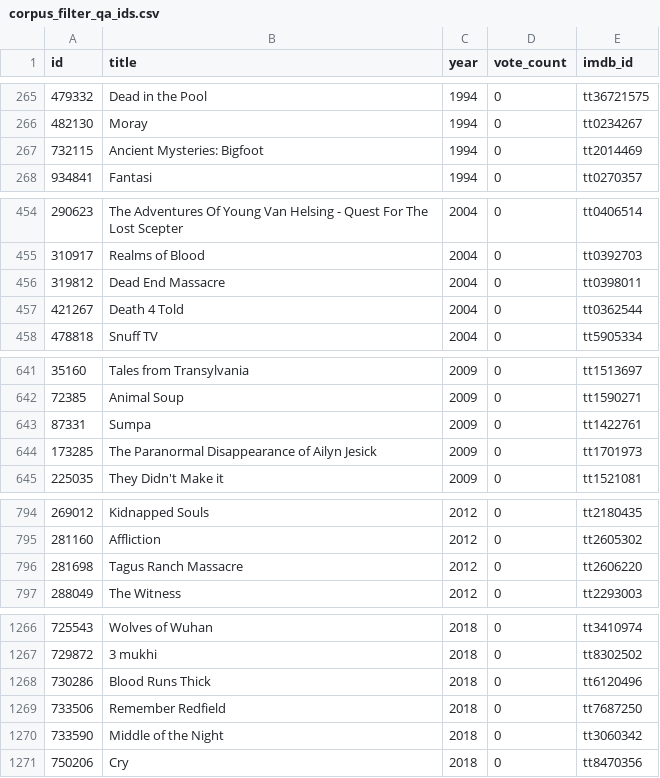
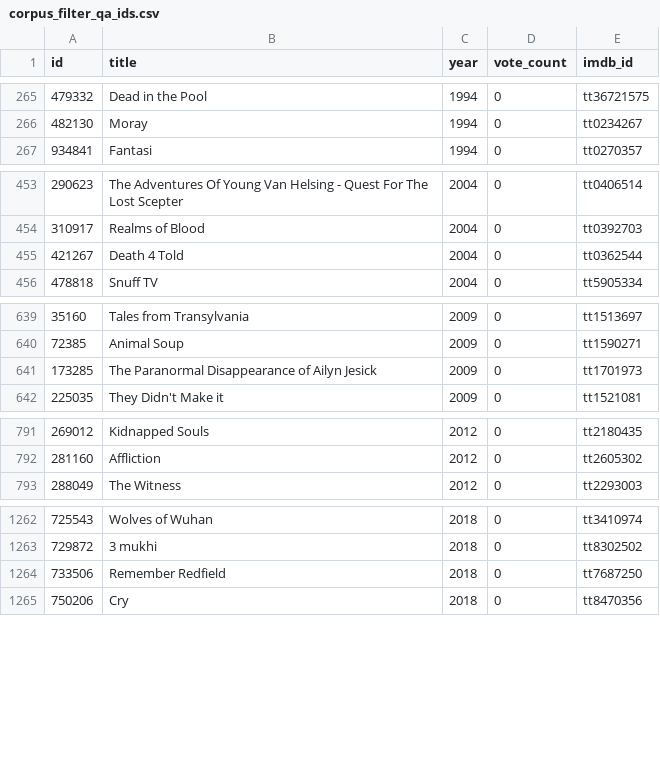
Before and after one commit to juanpduque/what-fear-looks-like, a CSV file: pipeline/data/qa/corpus_filter_qa_ids.csv, drawn as a sheet; only a part is shown, gaps mark what is left out; the diff covers the shown part only; the diff names each change by its address in the sheet, - before the commit and + after, or states it on an @@ line.

```diff
--- a/pipeline/data/qa/corpus_filter_qa_ids.csv
+++ b/pipeline/data/qa/corpus_filter_qa_ids.csv
-row 267: 732115 | Ancient Mysteries: Bigfoot | 1994 | 0 | tt2014469
-row 456: 319812 | Dead End Massacre | 2004 | 0 | tt0398011
-row 643: 87331 | Sumpa | 2009 | 0 | tt1422761
-row 796: 281698 | Tagus Ranch Massacre | 2012 | 0 | tt2606220
-row 1268: 730286 | Blood Runs Thick | 2018 | 0 | tt6120496
-row 1270: 733590 | Middle of the Night | 2018 | 0 | tt3060342
```
Also changed, not shown: 8 removed rows elsewhere in this file, 5 other files.
